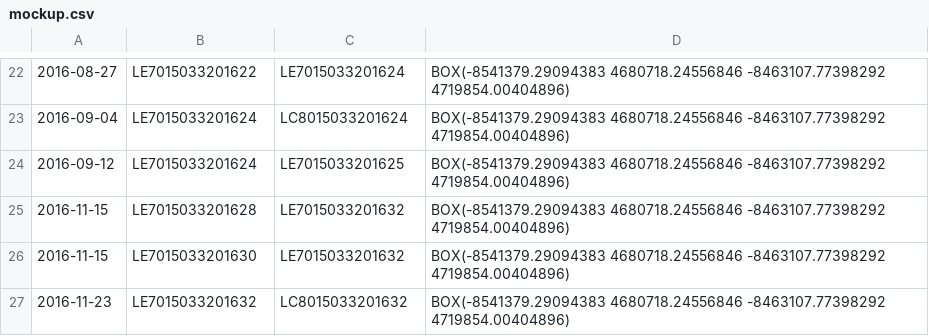
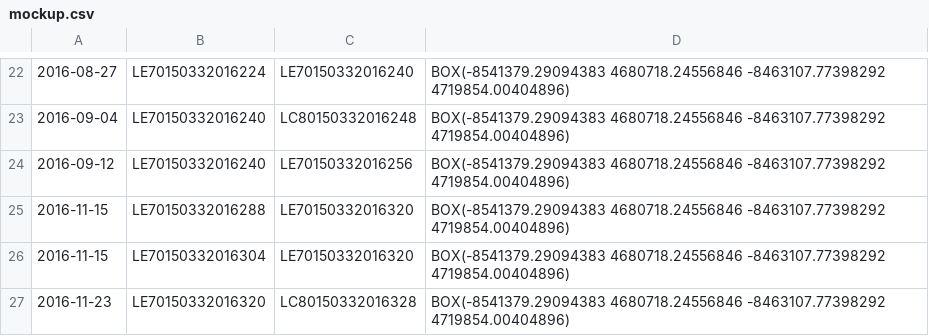
Before and after one commit to SouthFACT/landsatfact-drupal, a CSV file: html/sites/all/modules/lsf_subscription/mockup.csv, drawn as a sheet; only a part is shown, gaps mark what is left out; the diff covers the shown part only.

```diff
--- a/html/sites/all/modules/lsf_subscription/mockup.csv
+++ b/html/sites/all/modules/lsf_subscription/mockup.csv
@@ -22,6 +22,6 @@
-2016-08-27, LE7015033201622, LE7015033201624, BOX(-8541379.29094383 4680718.24556846 -8463107.77398292 4719854.00404896)
-2016-09-04, LE7015033201624, LC8015033201624, BOX(-8541379.29094383 4680718.24556846 -8463107.77398292 4719854.00404896)
-2016-09-12, LE7015033201624, LE7015033201625, BOX(-8541379.29094383 4680718.24556846 -8463107.77398292 4719854.00404896)
-2016-11-15, LE7015033201628, LE7015033201632, BOX(-8541379.29094383 4680718.24556846 -8463107.77398292 4719854.00404896)
-2016-11-15, LE7015033201630, LE7015033201632, BOX(-8541379.29094383 4680718.24556846 -8463107.77398292 4719854.00404896)
-2016-11-23, LE7015033201632, LC8015033201632, BOX(-8541379.29094383 4680718.24556846 -8463107.77398292 4719854.00404896)
+2016-08-27, LE70150332016224, LE70150332016240, BOX(-8541379.29094383 4680718.24556846 -8463107.77398292 4719854.00404896)
+2016-09-04, LE70150332016240, LC80150332016248, BOX(-8541379.29094383 4680718.24556846 -8463107.77398292 4719854.00404896)
+2016-09-12, LE70150332016240, LE70150332016256, BOX(-8541379.29094383 4680718.24556846 -8463107.77398292 4719854.00404896)
+2016-11-15, LE70150332016288, LE70150332016320, BOX(-8541379.29094383 4680718.24556846 -8463107.77398292 4719854.00404896)
+2016-11-15, LE70150332016304, LE70150332016320, BOX(-8541379.29094383 4680718.24556846 -8463107.77398292 4719854.00404896)
+2016-11-23, LE70150332016320, LC80150332016328, BOX(-8541379.29094383 4680718.24556846 -8463107.77398292 4719854.00404896)
```
Also changed, not shown: 42 edited cells elsewhere in this file, 17 other files.
